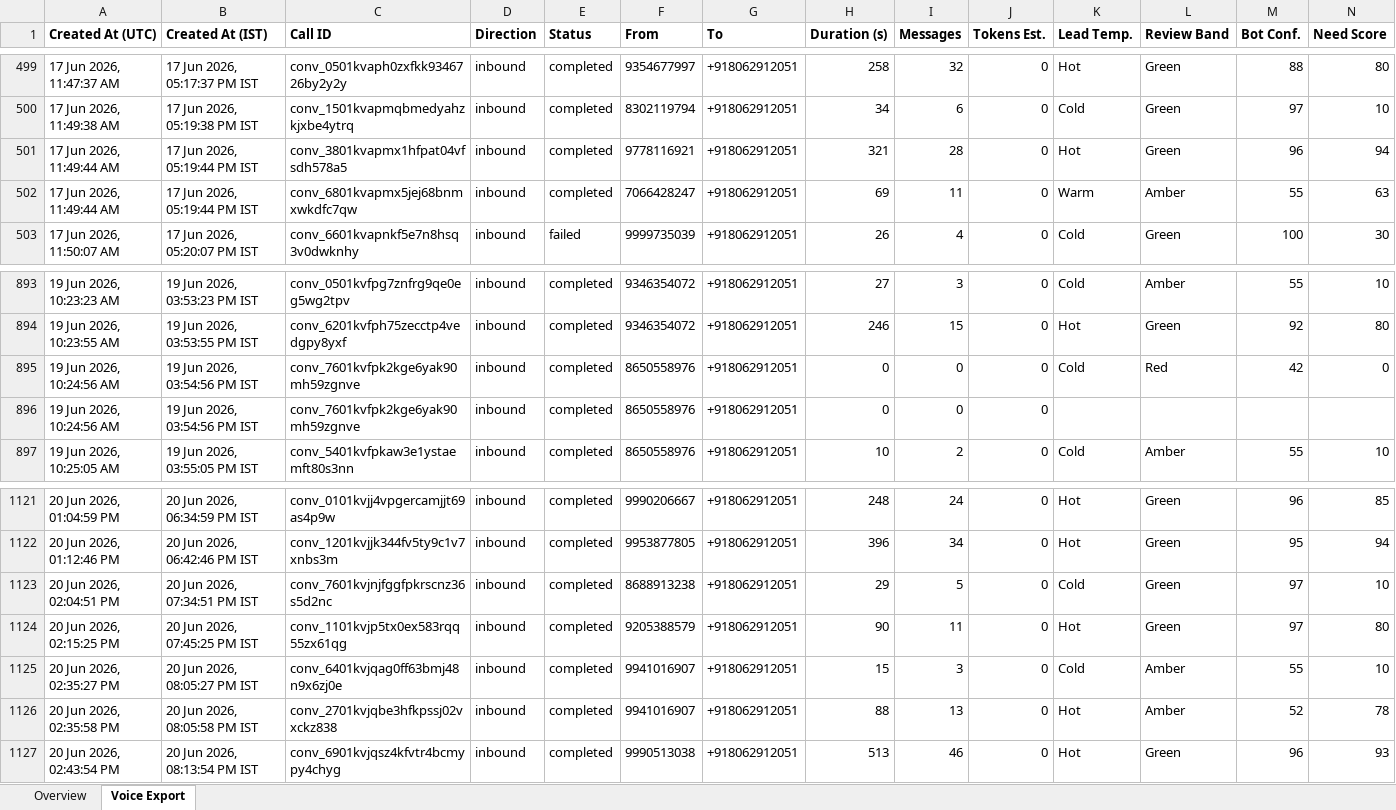
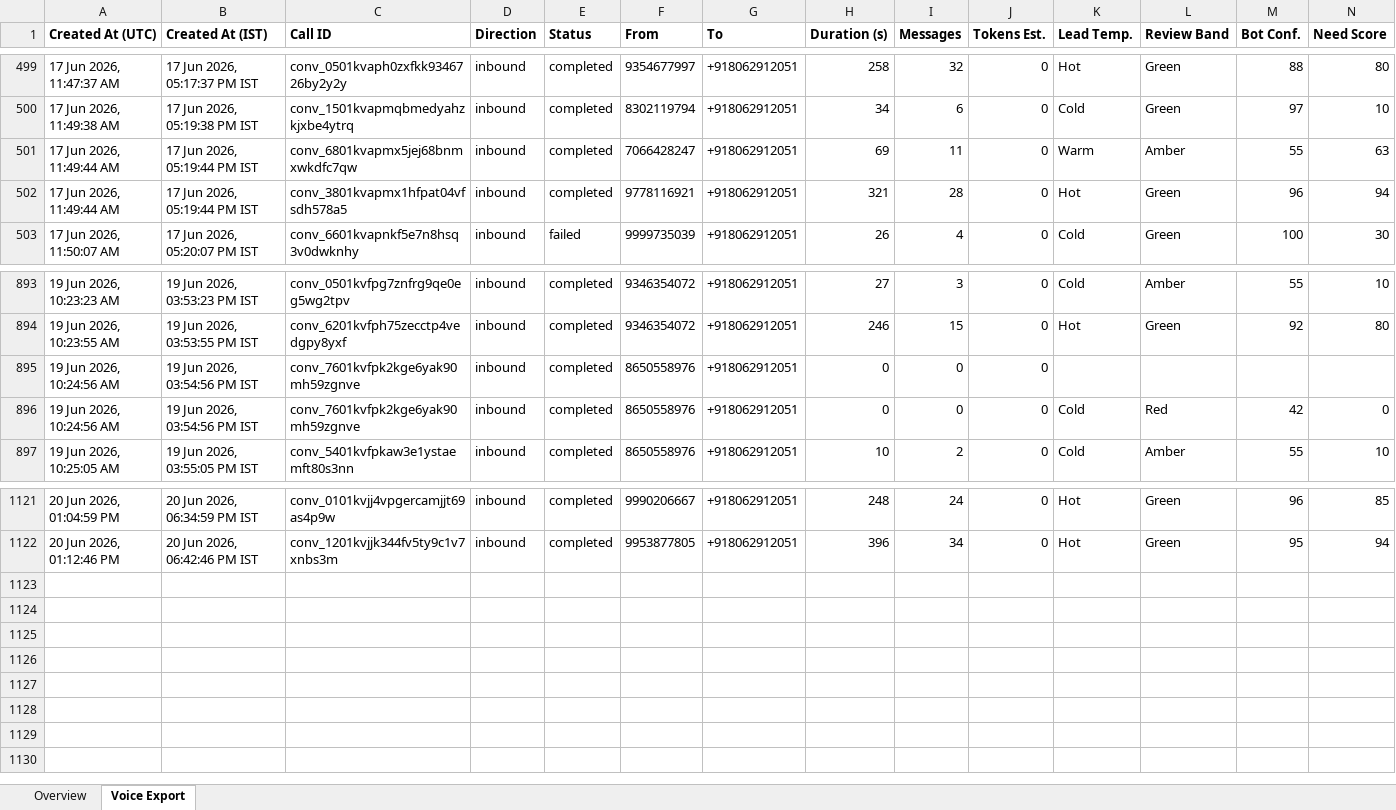
Before and after one commit to ravi-agarwal-bits-digital/anya-voice-dashboard, an Excel workbook: data/voice_analytics_2026-06-21.xlsx, sheet Voice Export, drawn as a sheet; only a part is shown, gaps mark what is left out; values as stored, in another font and other column widths than the file's, no borders; removed rows and columns are numbered as before the commit, all else as after; rows hold the shown columns only; the diff names each change by its address in the sheet, - before the commit and + after, or states it on an @@ line.

Commit message:
Update voice_analytics_2026-06-21.xlsx via admin

```diff
--- a/data/voice_analytics_2026-06-21.xlsx (sheet Voice Export)
+++ b/data/voice_analytics_2026-06-21.xlsx (sheet Voice Export)
@@ row 502 moved to row 501: 17 Jun 2026, 11:49:44 AM @@
@@ row 896 moved to row 895: 19 Jun 2026, 10:24:56 AM @@
-row 1123: 20 Jun 2026, 02:04:51 PM | 20 Jun 2026, 07:34:51 PM IST | conv_7601kvjnjfggfpkrscnz36s5d2nc | inbound | completed | 8688913238 | +918062912051 | 29 | 5 | 0 | Cold | Green | 97 | 10
-row 1124: 20 Jun 2026, 02:15:25 PM | 20 Jun 2026, 07:45:25 PM IST | conv_1101kvjp5tx0ex583rqq55zx61qg | inbound | completed | 9205388579 | +918062912051 | 90 | 11 | 0 | Hot | Green | 97 | 80
-row 1125: 20 Jun 2026, 02:35:27 PM | 20 Jun 2026, 08:05:27 PM IST | conv_6401kvjqag0ff63bmj48n9x6zj0e | inbound | completed | 9941016907 | +918062912051 | 15 | 3 | 0 | Cold | Amber | 55 | 10
-row 1126: 20 Jun 2026, 02:35:58 PM | 20 Jun 2026, 08:05:58 PM IST | conv_2701kvjqbe3hfkpssj02vxckz838 | inbound | completed | 9941016907 | +918062912051 | 88 | 13 | 0 | Hot | Amber | 52 | 78
-row 1127: 20 Jun 2026, 02:43:54 PM | 20 Jun 2026, 08:13:54 PM IST | conv_6901kvjqsz4kfvtr4bcmypy4chyg | inbound | completed | 9990513038 | +918062912051 | 513 | 46 | 0 | Hot | Green | 96 | 93
```
Also changed, not shown: sheet Overview.
